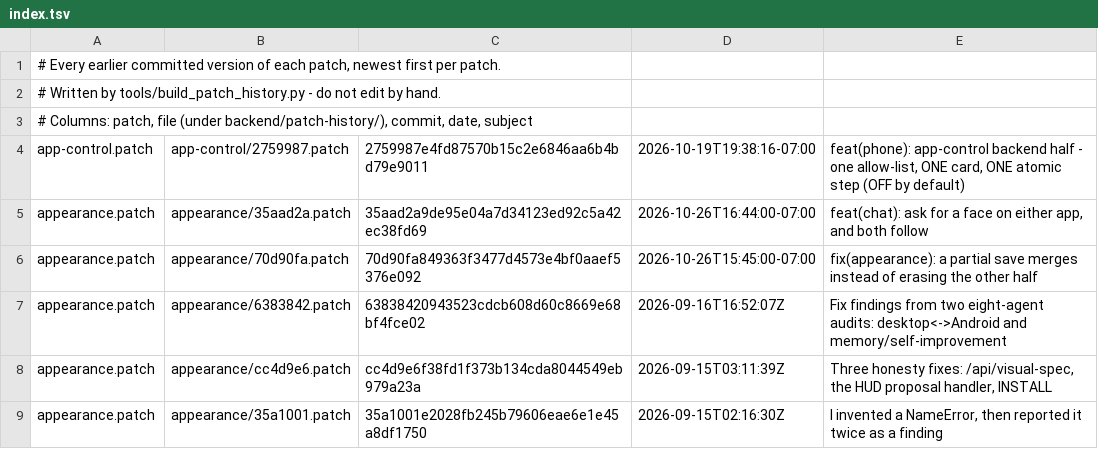
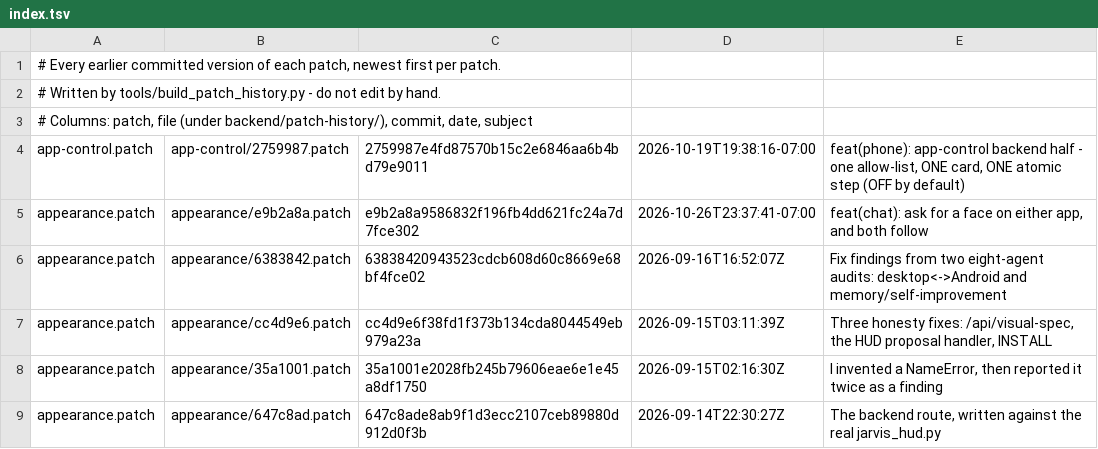
Before and after one commit to darknight11ish/Epic-Jarvis, a TSV file: backend/patch-history/index.tsv, drawn as a sheet; only a part is shown; the shorter side is filled out with more unchanged rows.

Commit message:
build: rebuild patch-history after the merge (an appearance version was orphaned by the earlier rebase)

```diff
--- a/backend/patch-history/index.tsv
+++ b/backend/patch-history/index.tsv
@@ -4,4 +4,3 @@
 app-control.patch	app-control/2759987.patch	2759987e4fd87570b15c2e6846aa6b4bd79e9011	2026-10-19T19:38:16-07:00	feat(phone): app-control backend half - one allow-list, ONE card, ONE atomic step (OFF by default)
-appearance.patch	appearance/35aad2a.patch	35aad2a9de95e04a7d34123ed92c5a42ec38fd69	2026-10-26T16:44:00-07:00	feat(chat): ask for a face on either app, and both follow
-appearance.patch	appearance/70d90fa.patch	70d90fa849363f3477d4573e4bf0aaef5376e092	2026-10-26T15:45:00-07:00	fix(appearance): a partial save merges instead of erasing the other half
+appearance.patch	appearance/e9b2a8a.patch	e9b2a8a9586832f196fb4dd621fc24a7d7fce302	2026-10-26T23:37:41-07:00	feat(chat): ask for a face on either app, and both follow
 appearance.patch	appearance/6383842.patch	63838420943523cdcb608d60c8669e68bf4fce02	2026-09-16T16:52:07Z	Fix findings from two eight-agent audits: desktop<->Android and memory/self-improvement
```
Also changed, not shown: 2 other files.
